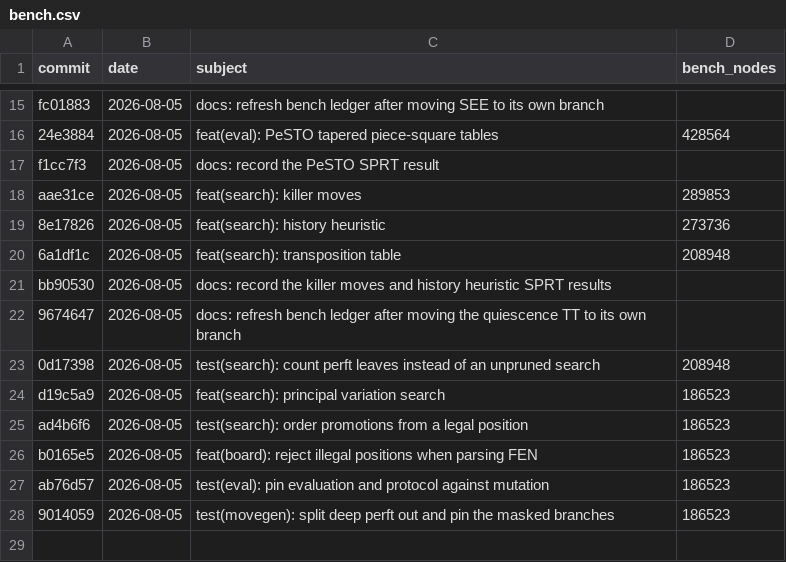
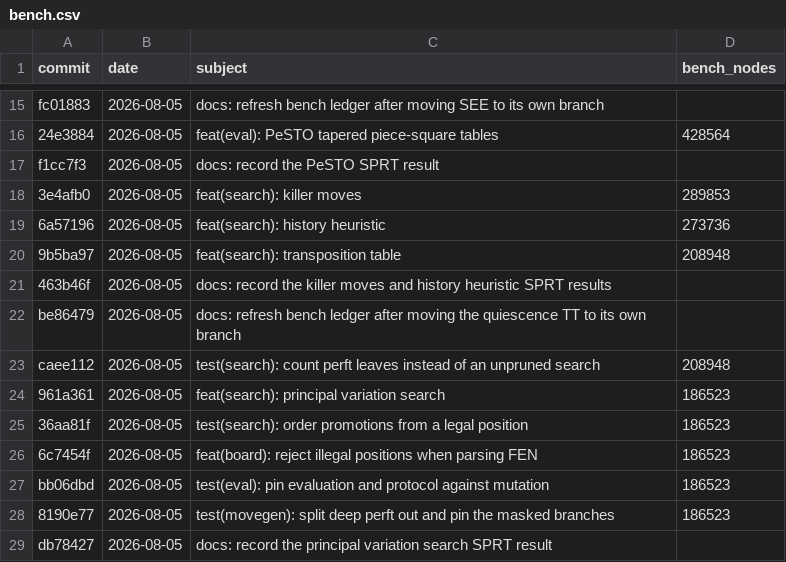
Before and after one commit to hxyulin/lattice, a CSV file: bench.csv, drawn as a sheet; only a part is shown, gaps mark what is left out.

Commit message:
docs: record the transposition table SPRT result
The transposition table passed at STC (run 10) but the trailer was never
written, so the strongest single feature since PeSTO was missing from the
table: LLR 3.21 after 306 games, +107.2 +- 27.1 Elo over the history
heuristic.

The killer moves and history heuristic trailers were written from a running
`run_show` and were a few pairs short of final; they now carry the finished
numbers. History's final LLR is 2.90, below the 2.94 bound it passed at:
SPRT stops the moment the statistic crosses, and pairs already dispatched
keep landing afterwards. The verdict is the stopping decision, not a property
of the final sample, which is why the table records pass/fail and the trailer
keeps the LLR as evidence.

Exclude bench.csv from typos: its first column is abbreviated hashes, and this
regeneration produced one containing `ba`, which the hook read as `by`/`be`.
Any future regeneration can hit the same trap on a SHA nobody chose.

Regenerated by tools/gen-ledgers.sh.

```diff
--- a/bench.csv
+++ b/bench.csv
@@ -17,12 +17,13 @@ fc01883,2026-08-05,"docs: refresh bench ledger after moving SEE to its own branc
 f1cc7f3,2026-08-05,"docs: record the PeSTO SPRT result",
-aae31ce,2026-08-05,"feat(search): killer moves",289853
-8e17826,2026-08-05,"feat(search): history heuristic",273736
-6a1df1c,2026-08-05,"feat(search): transposition table",208948
-bb90530,2026-08-05,"docs: record the killer moves and history heuristic SPRT results",
-9674647,2026-08-05,"docs: refresh bench ledger after moving the quiescence TT to its own branch",
-0d17398,2026-08-05,"test(search): count perft leaves instead of an unpruned search",208948
-d19c5a9,2026-08-05,"feat(search): principal variation search",186523
-ad4b6f6,2026-08-05,"test(search): order promotions from a legal position",186523
-b0165e5,2026-08-05,"feat(board): reject illegal positions when parsing FEN",186523
-ab76d57,2026-08-05,"test(eval): pin evaluation and protocol against mutation",186523
-9014059,2026-08-05,"test(movegen): split deep perft out and pin the masked branches",186523
+3e4afb0,2026-08-05,"feat(search): killer moves",289853
+6a57196,2026-08-05,"feat(search): history heuristic",273736
+9b5ba97,2026-08-05,"feat(search): transposition table",208948
+463b46f,2026-08-05,"docs: record the killer moves and history heuristic SPRT results",
+be86479,2026-08-05,"docs: refresh bench ledger after moving the quiescence TT to its own branch",
+caee112,2026-08-05,"test(search): count perft leaves instead of an unpruned search",208948
+961a361,2026-08-05,"feat(search): principal variation search",186523
+36aa81f,2026-08-05,"test(search): order promotions from a legal position",186523
+6c7454f,2026-08-05,"feat(board): reject illegal positions when parsing FEN",186523
+bb06dbd,2026-08-05,"test(eval): pin evaluation and protocol against mutation",186523
+8190e77,2026-08-05,"test(movegen): split deep perft out and pin the masked branches",186523
+db78427,2026-08-05,"docs: record the principal variation search SPRT result",
```
Also changed, not shown: 2 other files.
